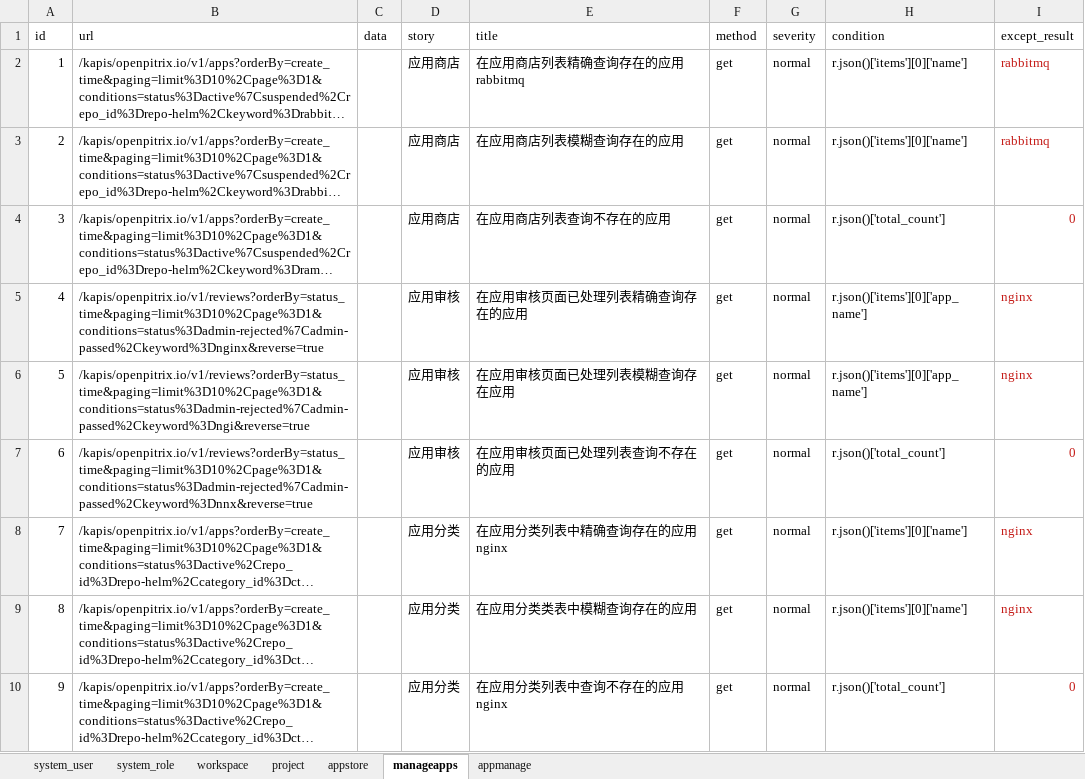
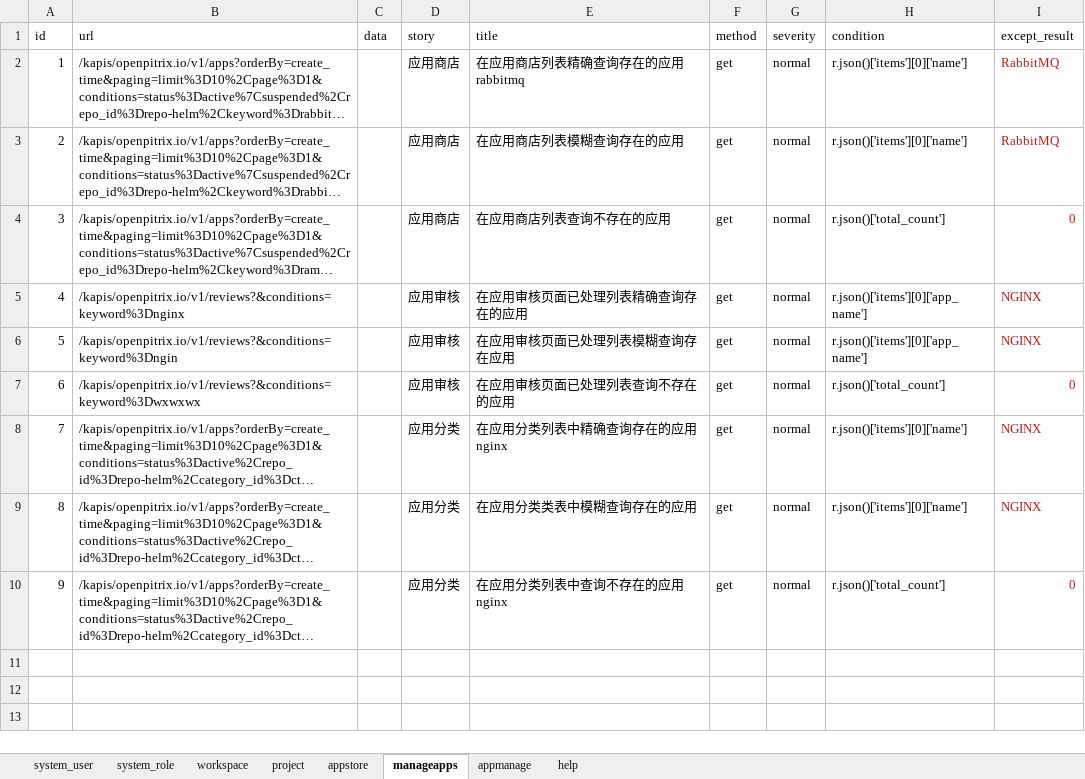
Before and after one commit to kubesphere-sigs/Api-AutoTest, an Excel workbook: data/data.xlsx, sheet manageapps, drawn as a sheet; long unchanged cells end in …; values as stored, in another font and other column widths than the file's, no borders; the diff names each change by its address in the sheet, - before the commit and + after, or states it on an @@ line.

```diff
--- a/data/data.xlsx (sheet manageapps)
+++ b/data/data.xlsx (sheet manageapps)
+sheet tab: help
-I2:I3 (except_result): rabbitmq
+I2:I3 (except_result): RabbitMQ
-B5 (url): /kapis/openpitrix.io/v1/reviews?orderBy=status_time&paging=limit%3D10%2Cpage%3D1&conditions=status%3Dadmin-rejected%7Cadmin-passed%2Ckeyword%3Dnginx&reverse=true
+B5 (url): /kapis/openpitrix.io/v1/reviews?&conditions=keyword%3Dnginx
-I5:I6 (except_result): nginx
+I5:I6 (except_result): NGINX
-B6 (url): /kapis/openpitrix.io/v1/reviews?orderBy=status_time&paging=limit%3D10%2Cpage%3D1&conditions=status%3Dadmin-rejected%7Cadmin-passed%2Ckeyword%3Dngi&reverse=true
+B6 (url): /kapis/openpitrix.io/v1/reviews?&conditions=keyword%3Dngin
-B7 (url): /kapis/openpitrix.io/v1/reviews?orderBy=status_time&paging=limit%3D10%2Cpage%3D1&conditions=status%3Dadmin-rejected%7Cadmin-passed%2Ckeyword%3Dnnx&reverse=true
+B7 (url): /kapis/openpitrix.io/v1/reviews?&conditions=keyword%3Dwxwxwx
-I8:I9 (except_result): nginx
+I8:I9 (except_result): NGINX
```
Also changed, not shown: sheet appmanage, sheet project, 1 other file.
